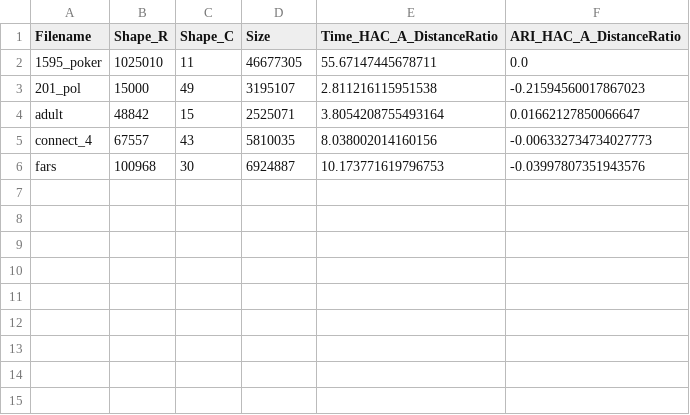
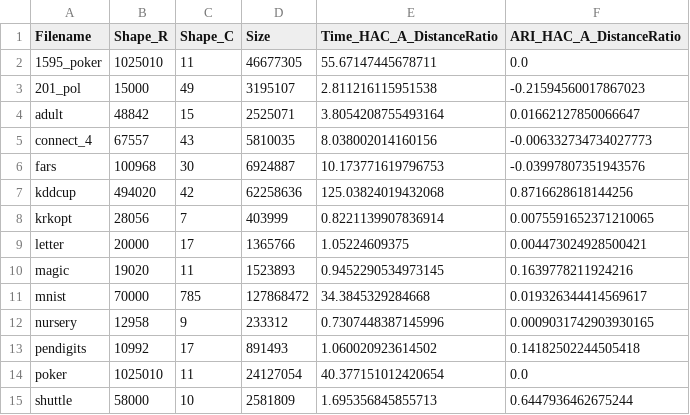
Before and after one commit to MuyeedAhmed/AcceleratedUL, a CSV file: Stats/DBSCAN_Ablation_NoAnomaly_Large.csv, drawn as a sheet; the diff names each change by its address in the sheet, - before the commit and + after, or states it on an @@ line.

Commit message:
DBSCAN done

```diff
--- a/Stats/DBSCAN_Ablation_NoAnomaly_Large.csv
+++ b/Stats/DBSCAN_Ablation_NoAnomaly_Large.csv
+row 7: kddcup | 494020 | 42 | 62258636 | 125.03824019432068 | 0.8716628618144256
+row 8: krkopt | 28056 | 7 | 403999 | 0.8221139907836914 | 0.0075591652371210065
+row 9: letter | 20000 | 17 | 1365766 | 1.05224609375 | 0.004473024928500421
+row 10: magic | 19020 | 11 | 1523893 | 0.9452290534973145 | 0.1639778211924216
+row 11: mnist | 70000 | 785 | 127868472 | 34.3845329284668 | 0.019326344414569617
+row 12: nursery | 12958 | 9 | 233312 | 0.7307448387145996 | 0.0009031742903930165
+row 13: pendigits | 10992 | 17 | 891493 | 1.060020923614502 | 0.14182502244505418
+row 14: poker | 1025010 | 11 | 24127054 | 40.377151012420654 | 0.0
+row 15: shuttle | 58000 | 10 | 2581809 | 1.695356845855713 | 0.6447936462675244
```
Also changed, not shown: 2 other files.
